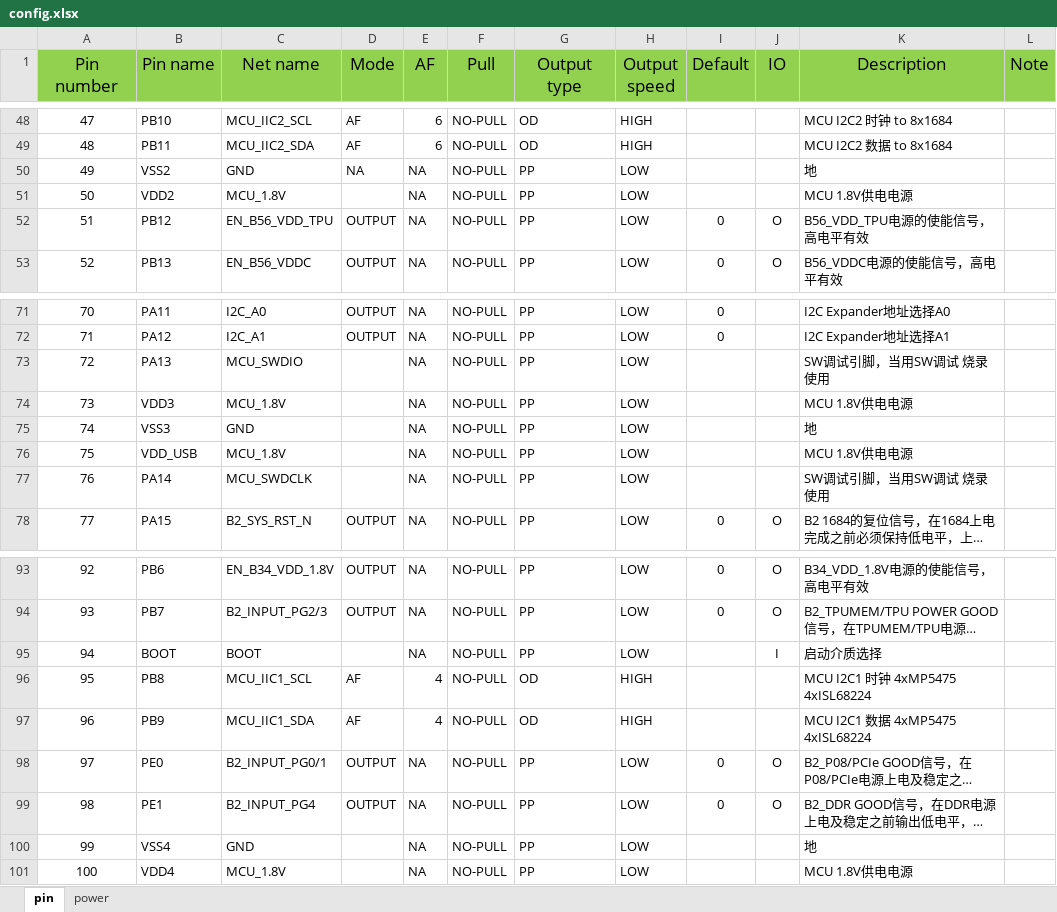
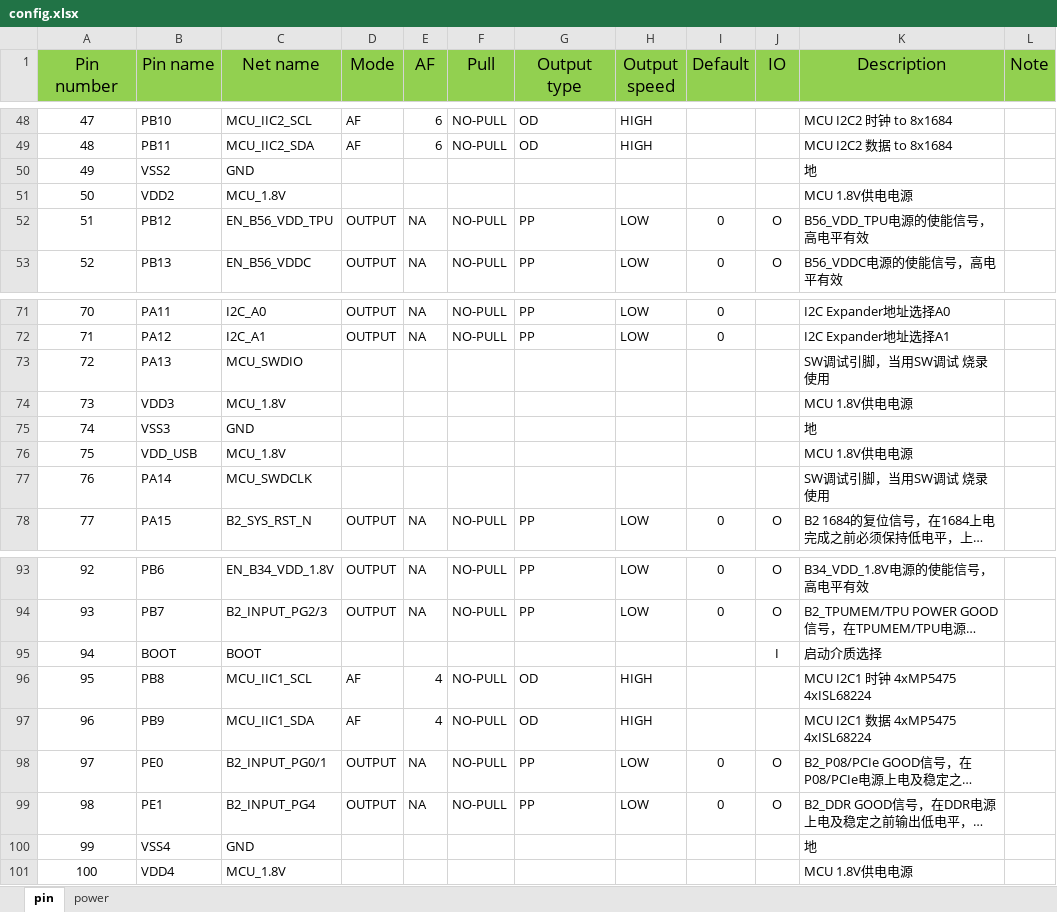
Before and after one commit to sophgo/mcu, an Excel workbook: SC5PRO/config.xlsx, sheet pin, drawn as a sheet; only a part is shown, gaps mark what is left out; long unchanged cells end in …; values as stored, in another font and other column widths than the file's, no borders; the diff covers the shown part only; the diff names each change by its address in the sheet, - before the commit and + after, or states it on an @@ line.

```diff
--- a/SC5PRO/config.xlsx (sheet pin)
+++ b/SC5PRO/config.xlsx (sheet pin)
-D50 (Mode): NA
+D50 (Mode): (empty)
-E50:E51 (AF): NA
+E50:E51 (AF): (empty)
-F50:F51 (Pull): NO-PULL
+F50:F51 (Pull): (empty)
-G50:G51 (Output type): PP
+G50:G51 (Output type): (empty)
-H50:H51 (Output speed): LOW
+H50:H51 (Output speed): (empty)
-E73:E77 (AF): NA
+E73:E77 (AF): (empty)
-F73:F77 (Pull): NO-PULL
+F73:F77 (Pull): (empty)
-G73:G77 (Output type): PP
+G73:G77 (Output type): (empty)
-H73:H77 (Output speed): LOW
+H73:H77 (Output speed): (empty)
-E95 (AF): NA
+E95 (AF): (empty)
-F95 (Pull): NO-PULL
+F95 (Pull): (empty)
-G95 (Output type): PP
+G95 (Output type): (empty)
-H95 (Output speed): LOW
+H95 (Output speed): (empty)
-E100:E101 (AF): NA
+E100:E101 (AF): (empty)
-F100:F101 (Pull): NO-PULL
+F100:F101 (Pull): (empty)
-G100:G101 (Output type): PP
+G100:G101 (Output type): (empty)
-H100:H101 (Output speed): LOW
+H100:H101 (Output speed): (empty)
```
Also changed, not shown: 49 edited cells elsewhere in this sheet, sheet power, 28 other files.
